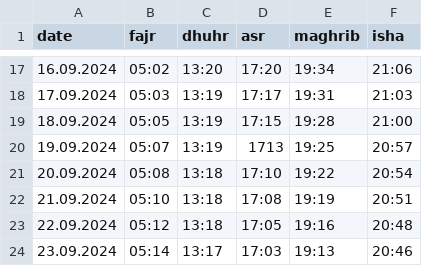
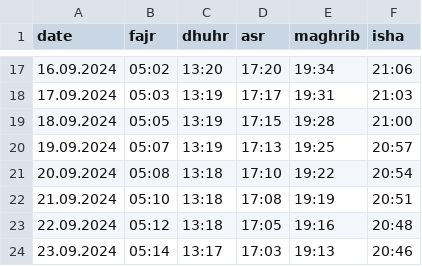
Before and after one commit to Mujibullah-Rahimi/SarpsborgMoske, a CSV file: static/assets/bonnetider2024test.csv, drawn as a sheet; only a part is shown, gaps mark what is left out.

```diff
--- a/static/assets/bonnetider2024test.csv
+++ b/static/assets/bonnetider2024test.csv
@@ -19,3 +19,3 @@ date,fajr,dhuhr,asr,maghrib,isha
 18.09.2024,05:05,13:19,17:15,19:28,21:00
-19.09.2024,05:07,13:19,1713,19:25,20:57
+19.09.2024,05:07,13:19,17:13,19:25,20:57
 20.09.2024,05:08,13:18,17:10,19:22,20:54
```
Also changed, not shown: 19 other files.
